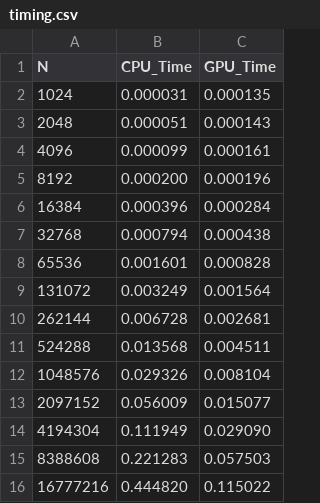
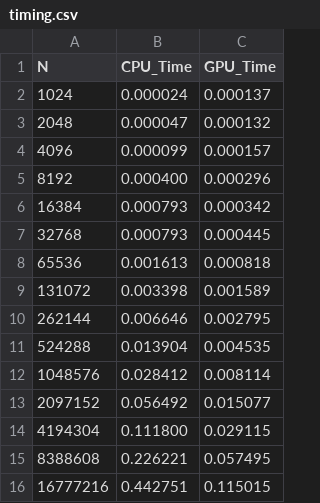
Before and after one commit to jopago/cuda, a CSV file: wavelets/results/timing.csv, drawn as a sheet.

```diff
--- a/wavelets/results/timing.csv
+++ b/wavelets/results/timing.csv
@@ -1,16 +1,16 @@
 N,CPU_Time,GPU_Time
-1024,0.000031,0.000135
-2048,0.000051,0.000143
-4096,0.000099,0.000161
-8192,0.000200,0.000196
-16384,0.000396,0.000284
-32768,0.000794,0.000438
-65536,0.001601,0.000828
-131072,0.003249,0.001564
-262144,0.006728,0.002681
-524288,0.013568,0.004511
-1048576,0.029326,0.008104
-2097152,0.056009,0.015077
-4194304,0.111949,0.029090
-8388608,0.221283,0.057503
-16777216,0.444820,0.115022
+1024,0.000024,0.000137
+2048,0.000047,0.000132
+4096,0.000099,0.000157
+8192,0.000400,0.000296
+16384,0.000793,0.000342
+32768,0.000793,0.000445
+65536,0.001613,0.000818
+131072,0.003398,0.001589
+262144,0.006646,0.002795
+524288,0.013904,0.004535
+1048576,0.028412,0.008114
+2097152,0.056492,0.015077
+4194304,0.111800,0.029115
+8388608,0.226221,0.057495
+16777216,0.442751,0.115015
```
Also changed, not shown: 10 other files.
